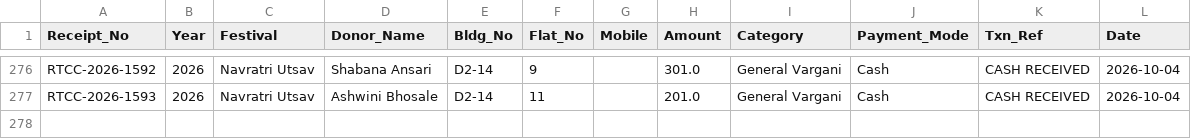
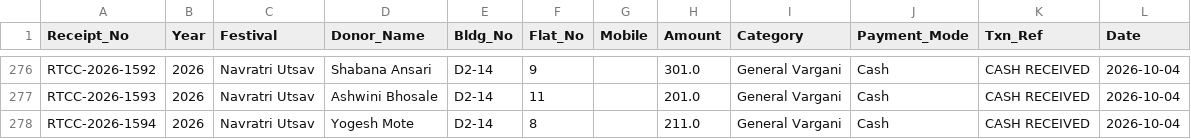
Before and after one commit to surendalvi/rtcc-festival-app, a CSV file: donations_ledger.csv, drawn as a sheet; only a part is shown, gaps mark what is left out; the diff names each change by its address in the sheet, - before the commit and + after, or states it on an @@ line.

Commit message:
Auto-backup donations_ledger.csv

```diff
--- a/donations_ledger.csv
+++ b/donations_ledger.csv
+row 278: RTCC-2026-1594 | 2026 | Navratri Utsav | Yogesh Mote | D2-14 | 8 |  | 211.0 | General Vargani | Cash | CASH RECEIVED | 2026-10-04
```
